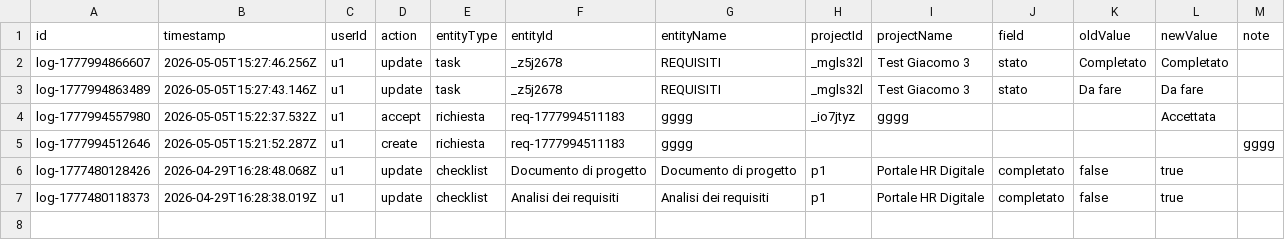
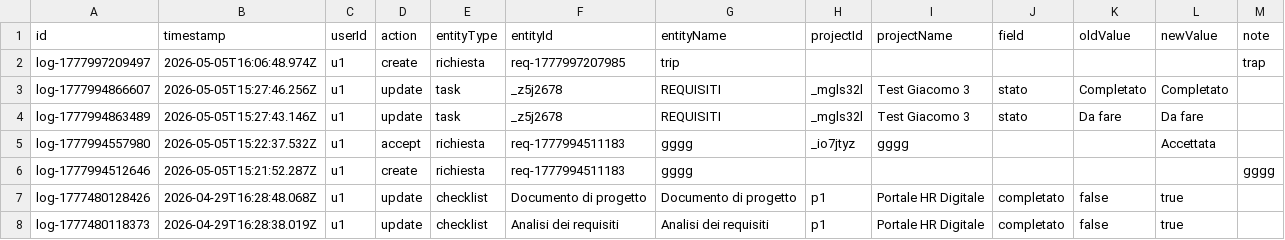
Before and after one commit to lodomenicobufi/luo-portfolio-access, a CSV file: data/activity_log.csv, drawn as a sheet.

Commit message:
Activity log

```diff
--- a/data/activity_log.csv
+++ b/data/activity_log.csv
@@ -1,2 +1,3 @@
 id,timestamp,userId,action,entityType,entityId,entityName,projectId,projectName,field,oldValue,newValue,note
+log-1777997209497,2026-05-05T16:06:48.974Z,u1,create,richiesta,req-1777997207985,trip,,,,,,trap
 log-1777994866607,2026-05-05T15:27:46.256Z,u1,update,task,_z5j2678,REQUISITI,_mgls32l,Test Giacomo 3,stato,Completato,Completato,
```
